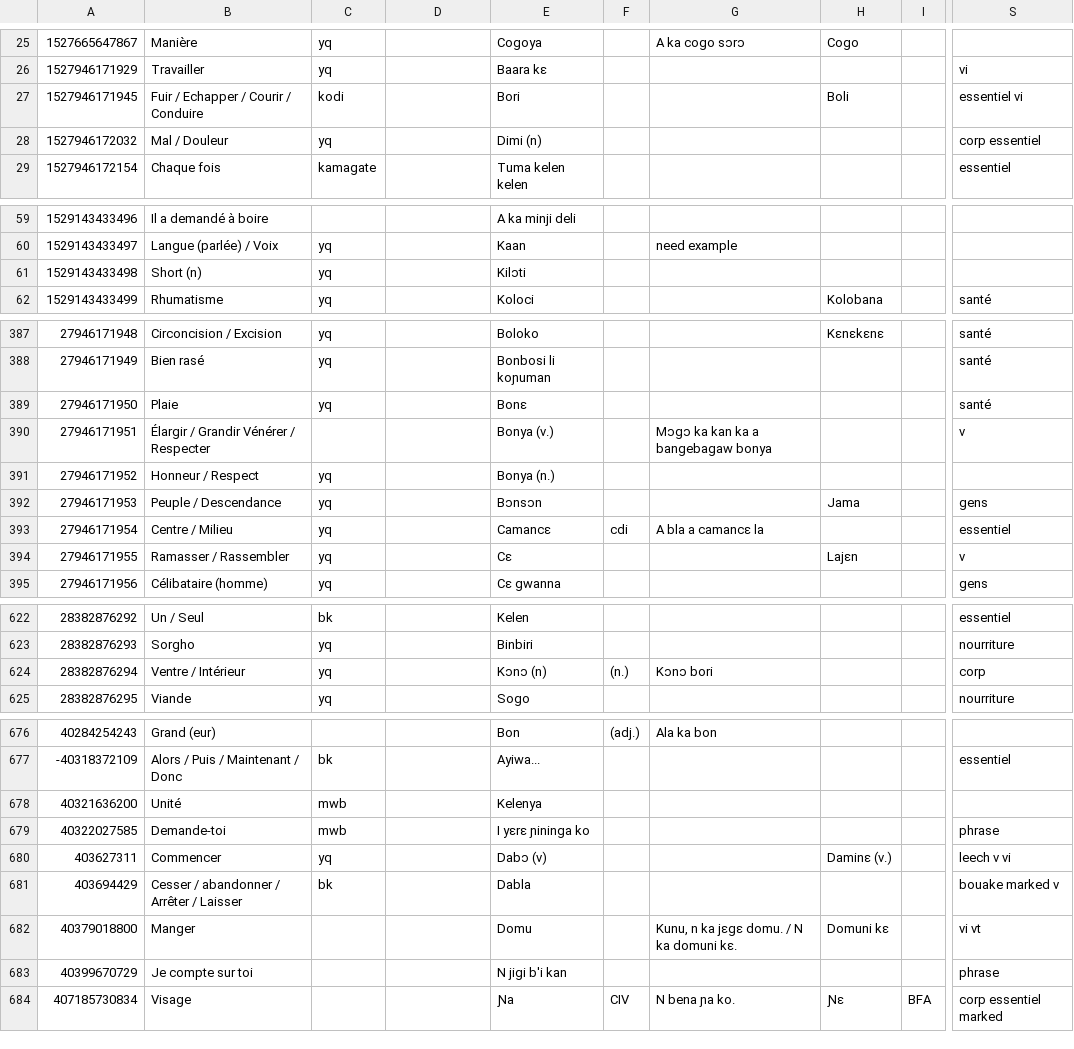
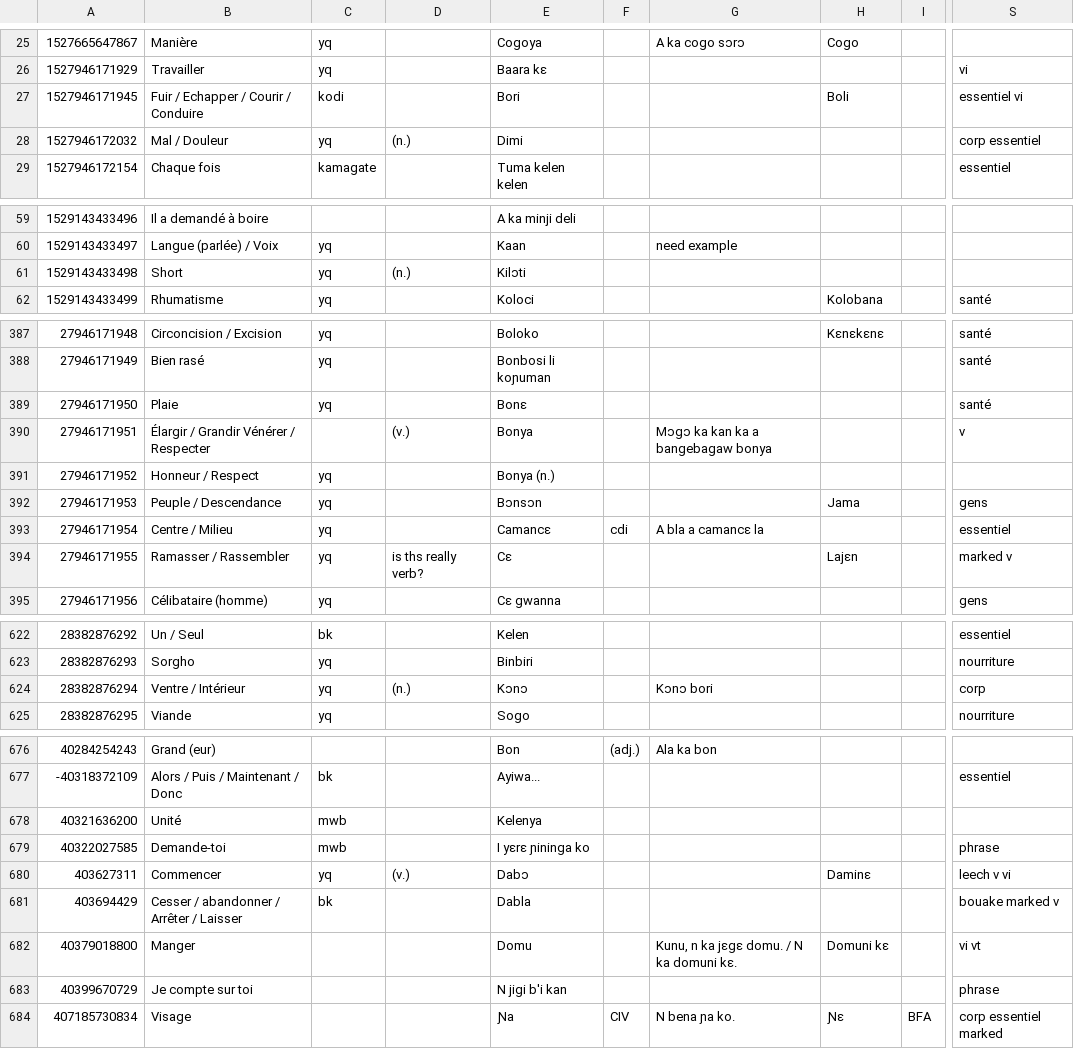
Before and after one commit to boydkelly/blog, a TSV file: static/download/Master-VOCAB.tsv, drawn as a sheet; only a part is shown, gaps mark what is left out; the diff covers the shown part only; the diff names each change by its address in the sheet, - before the commit and + after, or states it on an @@ line.

```diff
--- a/static/download/Master-VOCAB.tsv
+++ b/static/download/Master-VOCAB.tsv
-D28: (empty)
+D28: (n.)
-E28: Dimi (n)
+E28: Dimi
-B61: Short (n)
+B61: Short
-D61: (empty)
+D61: (n.)
-D390: (empty)
+D390: (v.)
-E390: Bonya (v.)
+E390: Bonya
-D394: (empty)
+D394: is ths really verb?
-S394: v
+S394: marked v
-D624: (empty)
+D624: (n.)
-E624: Kɔnɔ (n)
+E624: Kɔnɔ
-F624: (n.)
+F624: (empty)
-D680: (empty)
+D680: (v.)
-E680: Dabɔ (v)
+E680: Dabɔ
-H680: Daminɛ (v.)
+H680: Daminɛ
```
Also changed, not shown: 77 edited cells elsewhere in this file.
